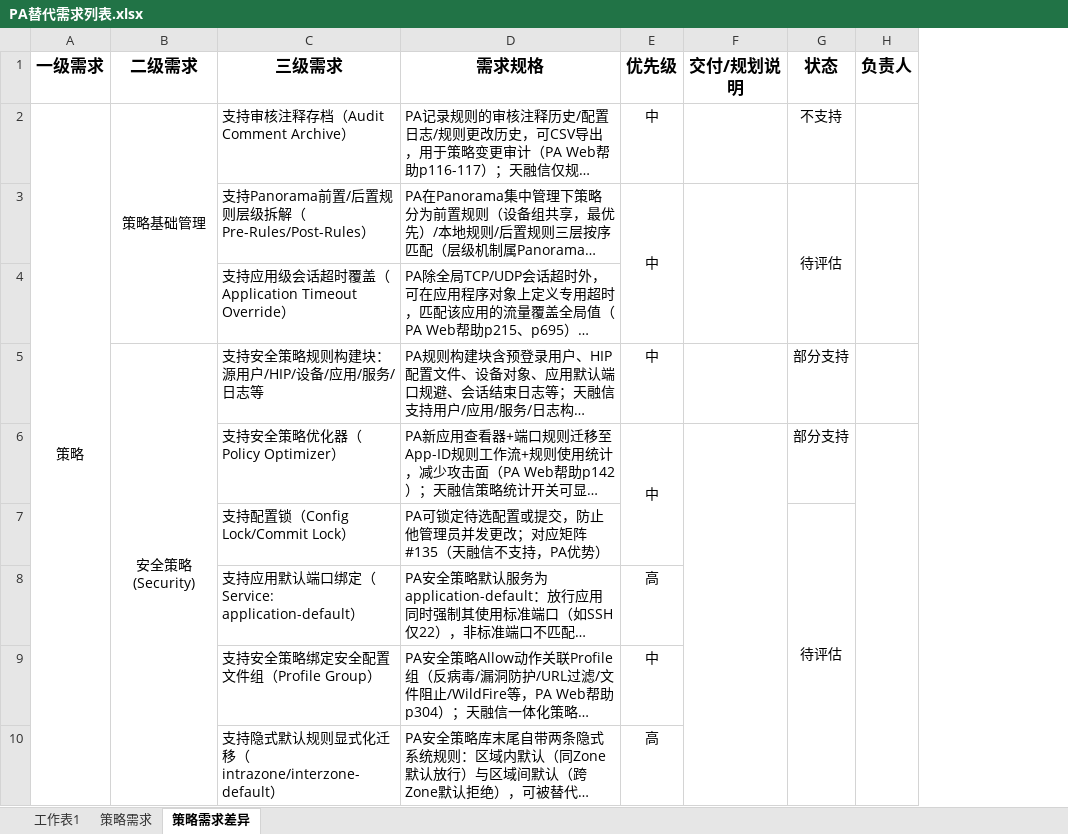
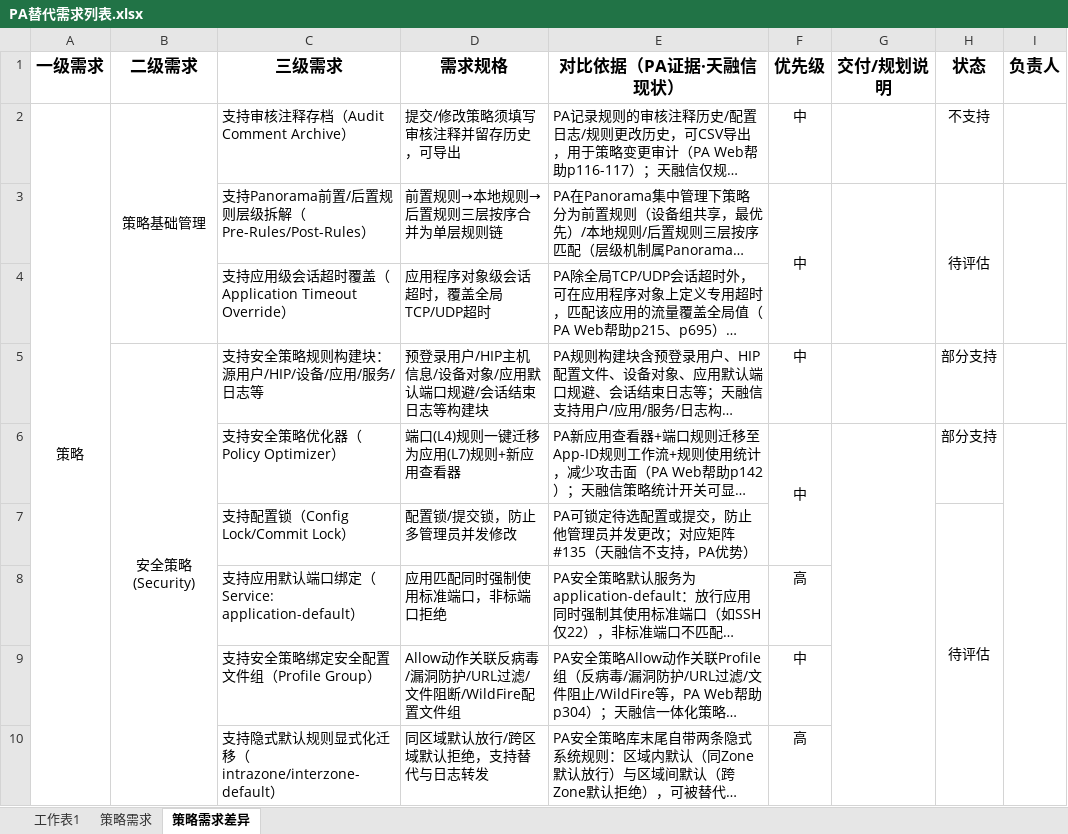
Before and after one commit to Fdmiao/PA-REPLACE, an Excel workbook: PA替代需求列表.xlsx, sheet 策略需求差异, drawn as a sheet; only a part is shown; long unchanged cells end in …; values as stored, in another font and other column widths than the file's, no borders; addresses are those after the commit; the diff names each change by its address in the sheet, - before the commit and + after, or states it on an @@ line.

Commit message:
refactor(scripts): update excel sheet handling and strategy sheet data
1. update filter and add strategy scripts to support 9-column sheet with new comparison column
2. adjust column indices, headers, widths and cell formatting
3. update data model comments and row content for better clarity
4. fix status index reference in logging
5. simplify merge range printing output

```diff
--- a/PA替代需求列表.xlsx (sheet 策略需求差异)
+++ b/PA替代需求列表.xlsx (sheet 策略需求差异)
+column D (需求规格), rows 2-10: 提交/修改策略须填写审核注释并留存历史，可导出 | 前置规则→本地规则→后置规则三层按序合并为单层规则链 | 应用程序对象级会话超时，覆盖全局TCP/UDP超时 | 预登录用户/HIP主机信息/设备对象/应用默认端口规避/会话结束日志等构建块 | 端口(L4)规则一键迁移为应用(L7)规则+新应用查看器 | 配置锁/提交锁，防止多管理员并发修改 | 应用匹配同时强制使用标准端口，非标端口拒绝 | Allow动作关联反病毒/漏洞防护/URL过滤/文件阻断/WildFire配置文件组 | 同区域默认放行/跨区域默认拒绝，支持替代与日志转发
-E1: 需求规格
+E1: 对比依据（PA证据·天融信现状）
```
Also changed, not shown: sheet 策略需求, 2 other files.
